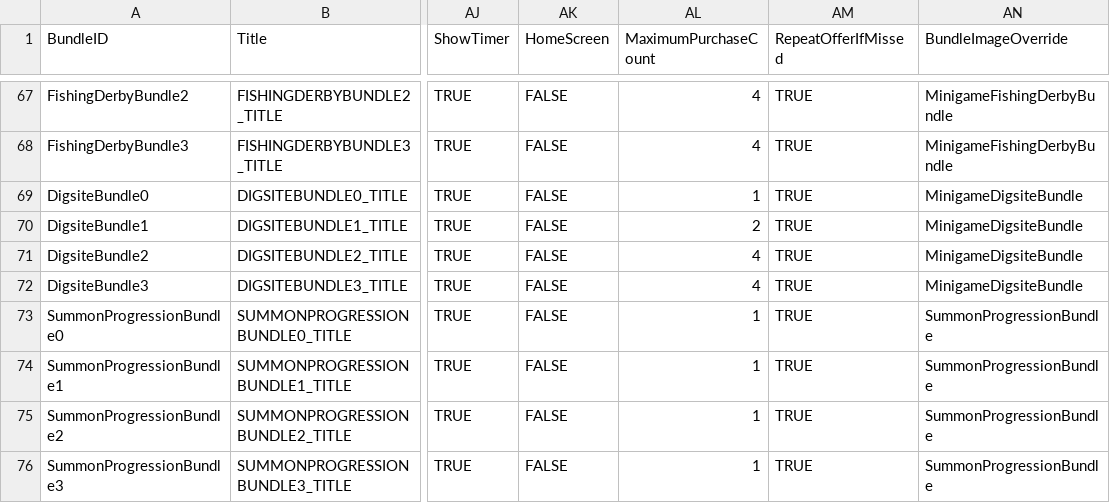
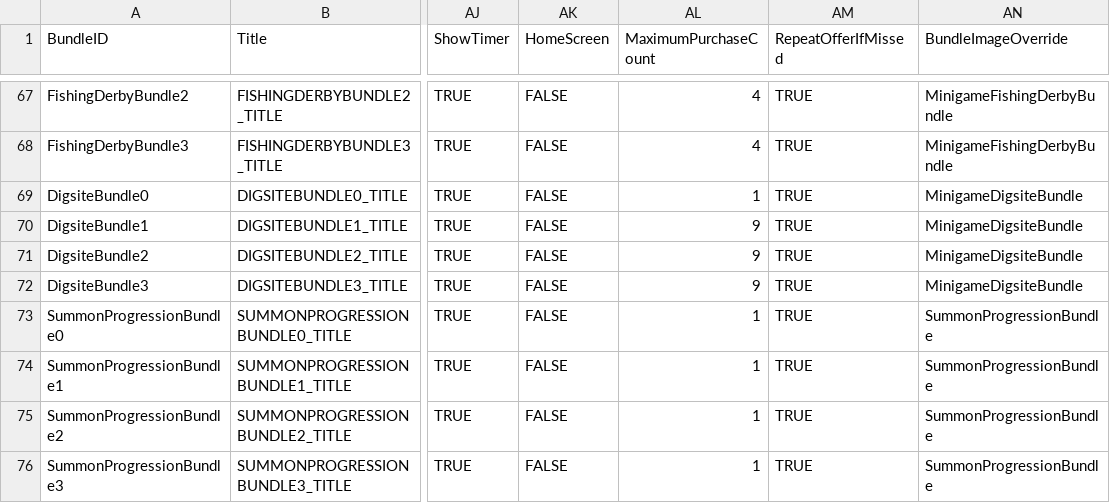
Before and after one commit to rawrzcookie/TT2_CSV, a CSV file: csv/ShopBundleInfo.csv, drawn as a sheet; only a part is shown, gaps mark what is left out; the diff names each change by its address in the sheet, - before the commit and + after, or states it on an @@ line.

```diff
--- a/csv/ShopBundleInfo.csv
+++ b/csv/ShopBundleInfo.csv
-AL70 (MaximumPurchaseCount): 2
+AL70 (MaximumPurchaseCount): 9
-AL71:AL72 (MaximumPurchaseCount): 4
+AL71:AL72 (MaximumPurchaseCount): 9
```
Also changed, not shown: csv/MinigameDigsiteRewardInfo.csv, 2 other files.
